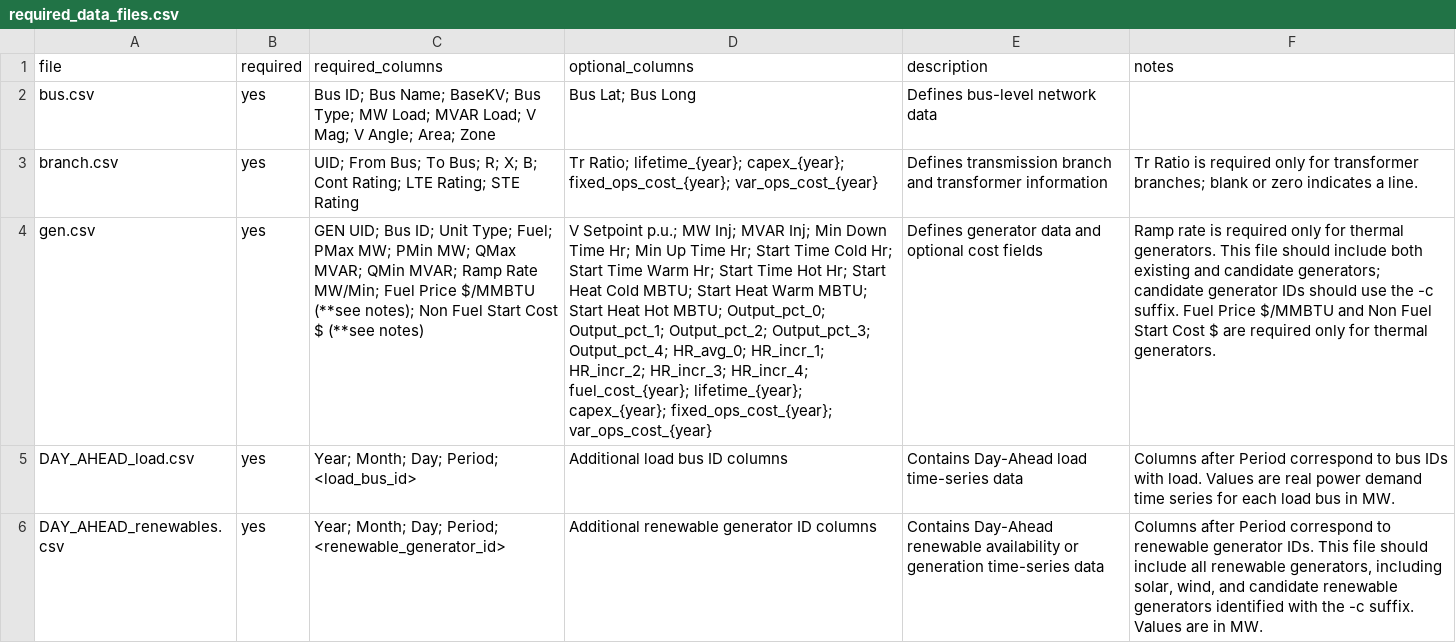
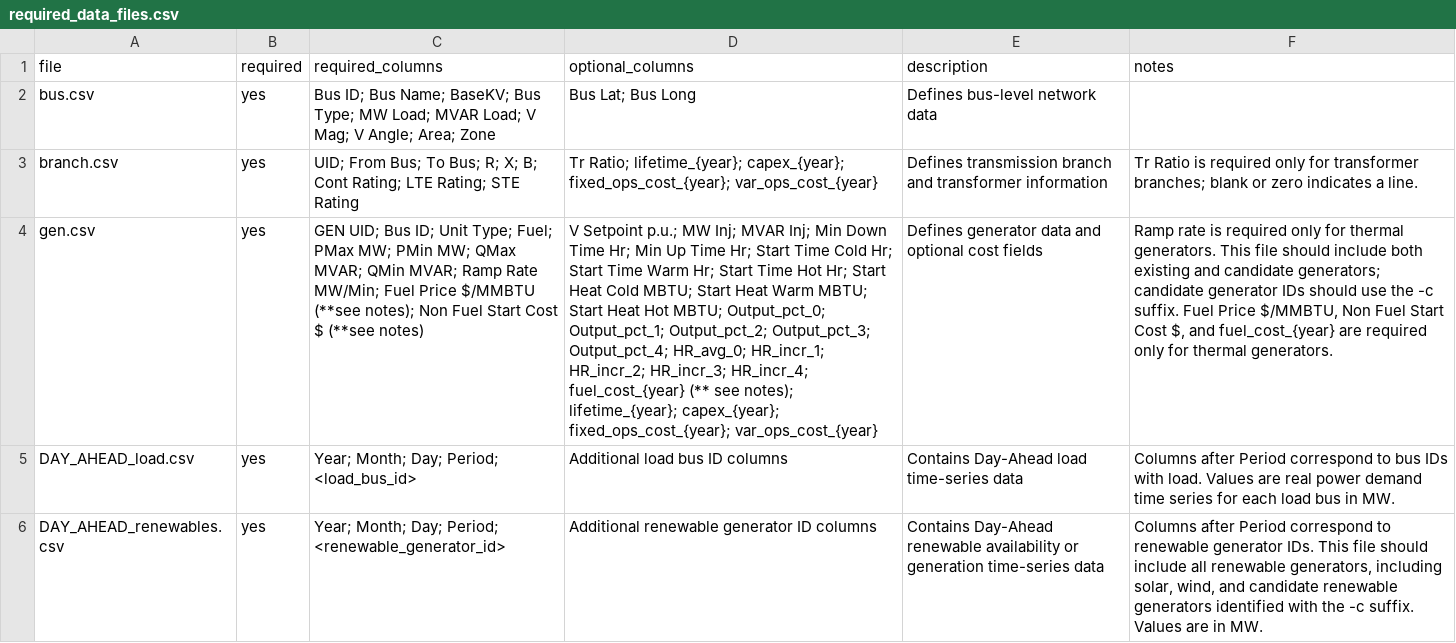
Before and after one commit to IDAES/idaes-gtep, a CSV file: gtep/data/required_data_files.csv, drawn as a sheet; only a part is shown; the diff names each change by its address in the sheet, - before the commit and + after, or states it on an @@ line.

Commit message:
Update required cost-related columns

```diff
--- a/gtep/data/required_data_files.csv
+++ b/gtep/data/required_data_files.csv
-D4 (optional_columns): …HR_incr_3; HR_incr_4; fuel_cost_{year}; lifetime_{year}; capex_{year};…
+D4 (optional_columns): …HR_incr_3; HR_incr_4; fuel_cost_{year} (** see notes); lifetime_{year}; capex_{year};…
-F4 (notes): …Fuel Price $/MMBTU and Non Fuel Start Cost $ are required…
+F4 (notes): …Fuel Price $/MMBTU, Non Fuel Start Cost $, and fuel_cost_{year} are required…
```
